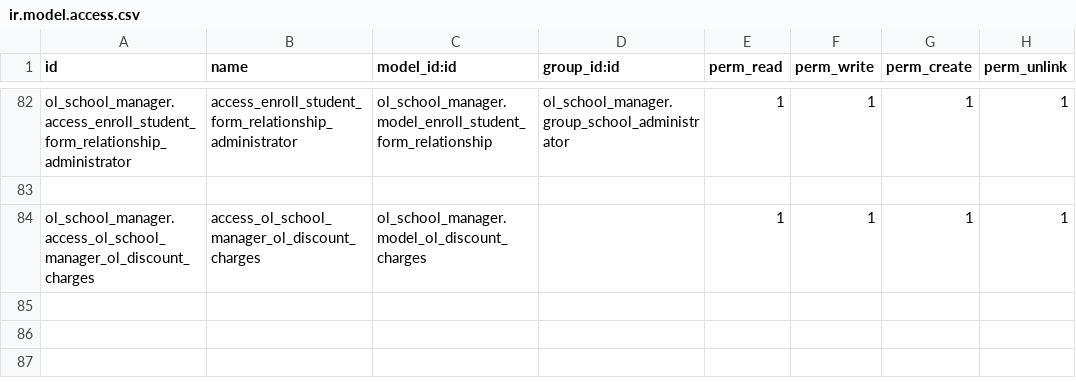
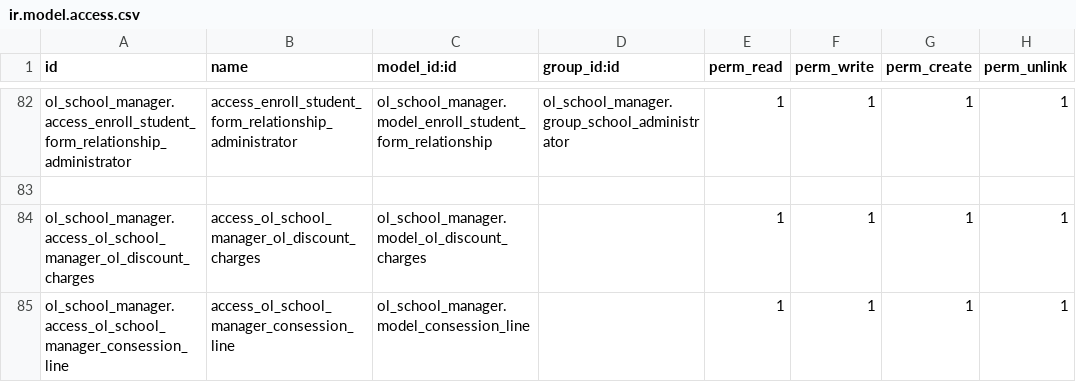
Before and after one commit to Odolution/lacas, a CSV file: ol_school_manager/security/ir.model.access.csv, drawn as a sheet; only a part is shown, gaps mark what is left out; the diff names each change by its address in the sheet, - before the commit and + after, or states it on an @@ line.

Commit message:
model creaet consession

```diff
--- a/ol_school_manager/security/ir.model.access.csv
+++ b/ol_school_manager/security/ir.model.access.csv
+row 85: ol_school_manager.access_ol_school_manager_consession_line | access_ol_school_manager_consession_line | ol_school_manager.model_consession_line |  | 1 | 1 | 1 | 1
```
Also changed, not shown: 2 other files.
